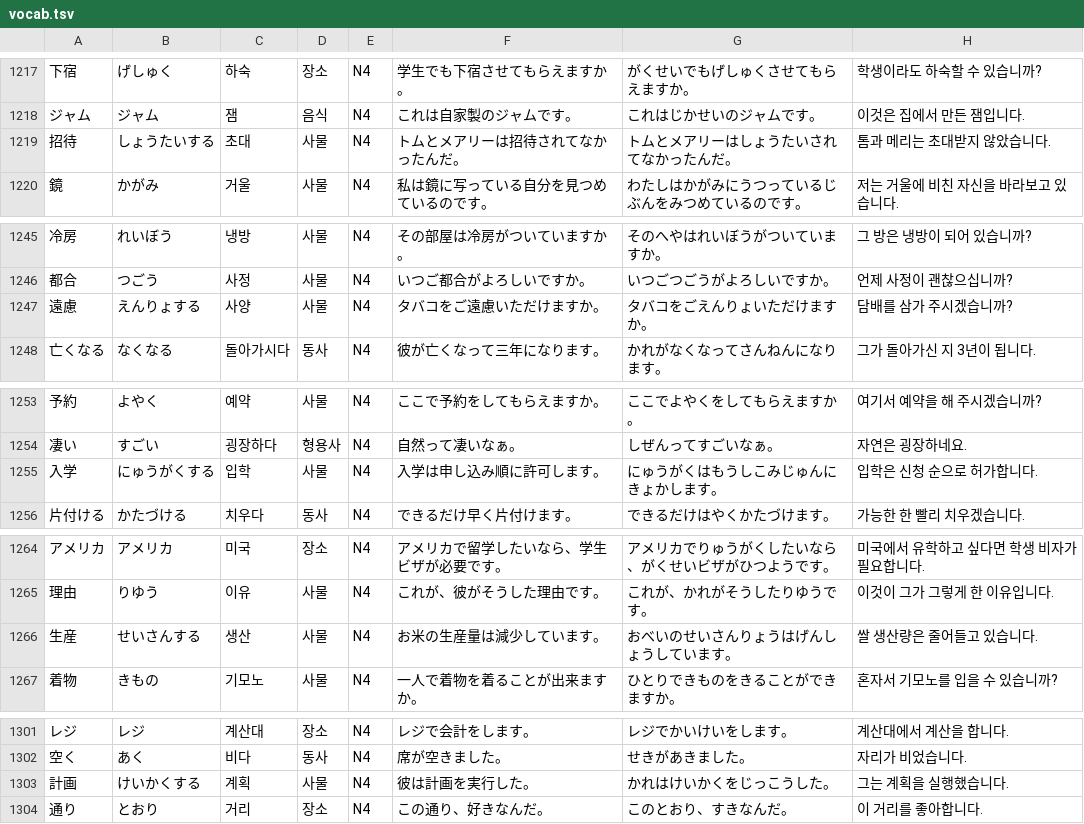
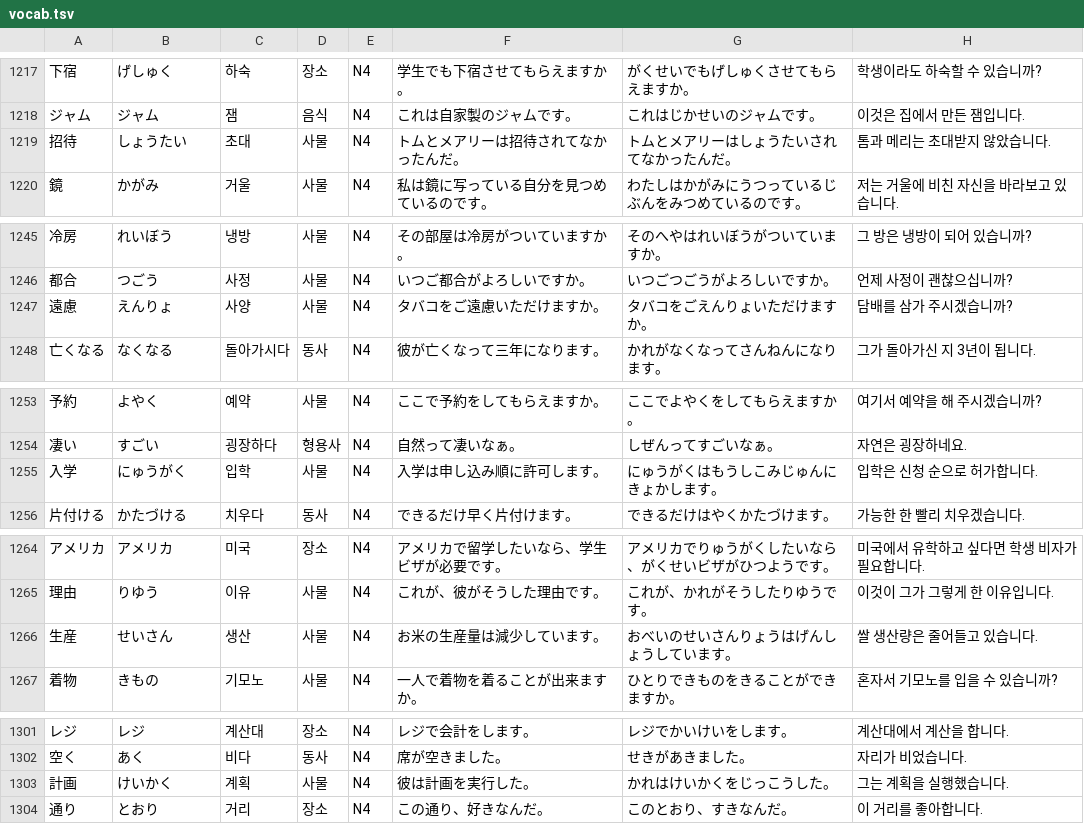
Before and after one commit to park-jeong-jin/NihongoMasu, a TSV file: app/src/main/resources/vocab.tsv, drawn as a sheet; only a part is shown, gaps mark what is left out; the diff covers the shown part only.

```diff
--- a/app/src/main/resources/vocab.tsv
+++ b/app/src/main/resources/vocab.tsv
@@ -1218,3 +1218,3 @@
 ジャム	ジャム	잼	음식	N4	これは自家製のジャムです。	これはじかせいのジャムです。	이것은 집에서 만든 잼입니다.
-招待	しょうたいする	초대	사물	N4	トムとメアリーは招待されてなかったんだ。	トムとメアリーはしょうたいされてなかったんだ。	톰과 메리는 초대받지 않았습니다.
+招待	しょうたい	초대	사물	N4	トムとメアリーは招待されてなかったんだ。	トムとメアリーはしょうたいされてなかったんだ。	톰과 메리는 초대받지 않았습니다.
 鏡	かがみ	거울	사물	N4	私は鏡に写っている自分を見つめているのです。	わたしはかがみにうつっているじぶんをみつめているのです。	저는 거울에 비친 자신을 바라보고 있습니다.
@@ -1246,3 +1246,3 @@
 都合	つごう	사정	사물	N4	いつご都合がよろしいですか。	いつごつごうがよろしいですか。	언제 사정이 괜찮으십니까?
-遠慮	えんりょする	사양	사물	N4	タバコをご遠慮いただけますか。	タバコをごえんりょいただけますか。	담배를 삼가 주시겠습니까?
+遠慮	えんりょ	사양	사물	N4	タバコをご遠慮いただけますか。	タバコをごえんりょいただけますか。	담배를 삼가 주시겠습니까?
 亡くなる	なくなる	돌아가시다	동사	N4	彼が亡くなって三年になります。	かれがなくなってさんねんになります。	그가 돌아가신 지 3년이 됩니다.
@@ -1254,3 +1254,3 @@
 凄い	すごい	굉장하다	형용사	N4	自然って凄いなぁ。	しぜんってすごいなぁ。	자연은 굉장하네요.
-入学	にゅうがくする	입학	사물	N4	入学は申し込み順に許可します。	にゅうがくはもうしこみじゅんにきょかします。	입학은 신청 순으로 허가합니다.
+入学	にゅうがく	입학	사물	N4	入学は申し込み順に許可します。	にゅうがくはもうしこみじゅんにきょかします。	입학은 신청 순으로 허가합니다.
 片付ける	かたづける	치우다	동사	N4	できるだけ早く片付けます。	できるだけはやくかたづけます。	가능한 한 빨리 치우겠습니다.
@@ -1265,3 +1265,3 @@
 理由	りゆう	이유	사물	N4	これが、彼がそうした理由です。	これが、かれがそうしたりゆうです。	이것이 그가 그렇게 한 이유입니다.
-生産	せいさんする	생산	사물	N4	お米の生産量は減少しています。	おべいのせいさんりょうはげんしょうしています。	쌀 생산량은 줄어들고 있습니다.
+生産	せいさん	생산	사물	N4	お米の生産量は減少しています。	おべいのせいさんりょうはげんしょうしています。	쌀 생산량은 줄어들고 있습니다.
 着物	きもの	기모노	사물	N4	一人で着物を着ることが出来ますか。	ひとりできものをきることができますか。	혼자서 기모노를 입을 수 있습니까?
@@ -1302,3 +1302,3 @@
 空く	あく	비다	동사	N4	席が空きました。	せきがあきました。	자리가 비었습니다.
-計画	けいかくする	계획	사물	N4	彼は計画を実行した。	かれはけいかくをじっこうした。	그는 계획을 실행했습니다.
+計画	けいかく	계획	사물	N4	彼は計画を実行した。	かれはけいかくをじっこうした。	그는 계획을 실행했습니다.
 通り	とおり	거리	장소	N4	この通り、好きなんだ。	このとおり、すきなんだ。	이 거리를 좋아합니다.
```
Also changed, not shown: 20 edited cells elsewhere in this file, 3 other files.
